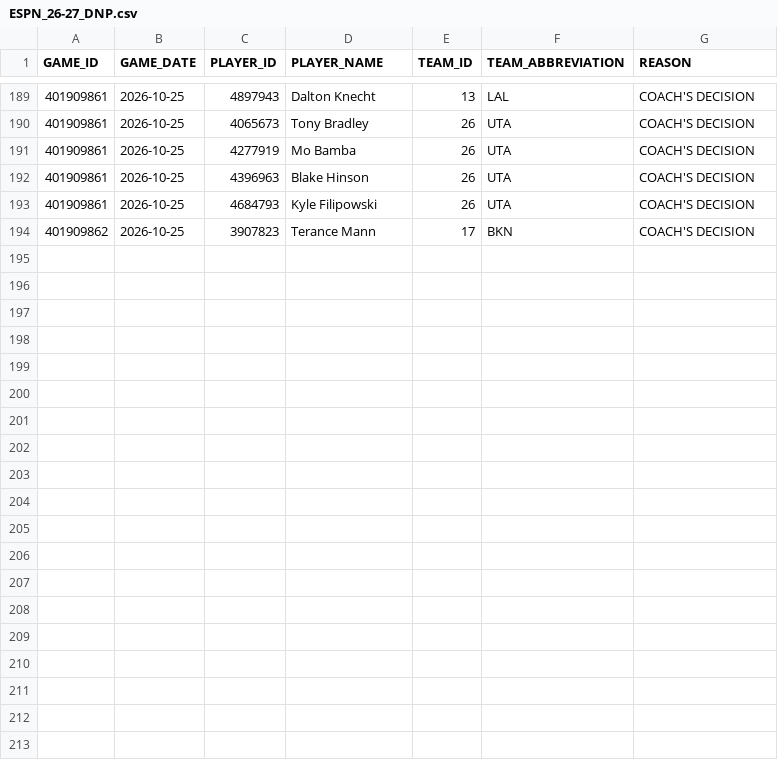
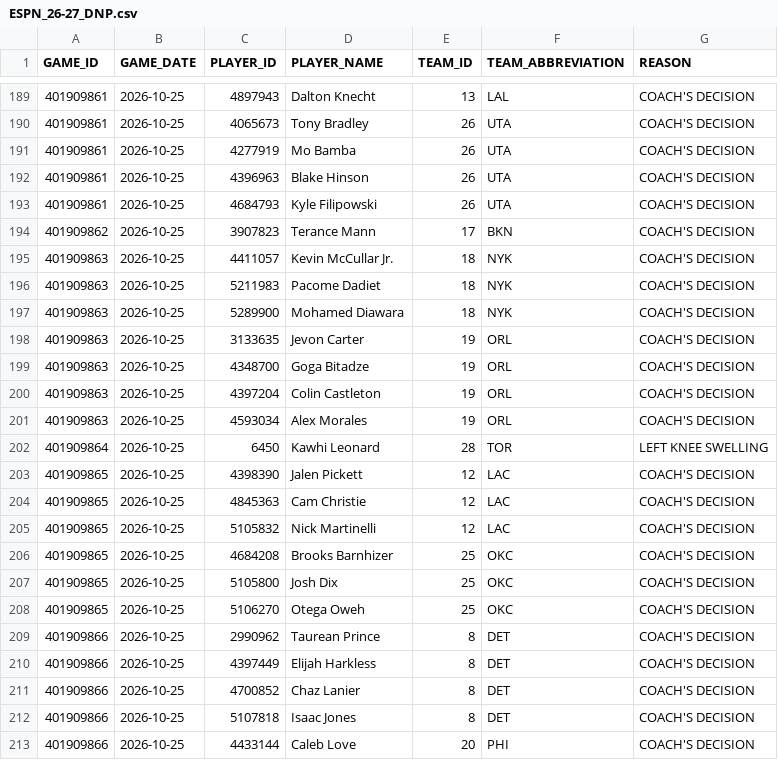
Before and after one commit to nickyamter/nba-crystal-ball, a CSV file: CSVs/ESPN_26-27_DNP.csv, drawn as a sheet; only a part is shown, gaps mark what is left out; the diff covers the shown part only.

```diff
--- a/CSVs/ESPN_26-27_DNP.csv
+++ b/CSVs/ESPN_26-27_DNP.csv
@@ -194 +194,20 @@ GAME_ID,GAME_DATE,PLAYER_ID,PLAYER_NAME,TEAM_ID,TEAM_ABBREVIATION,REASON
 401909862,2026-10-25,3907823,Terance Mann,17,BKN,COACH'S DECISION
+401909863,2026-10-25,4411057,Kevin McCullar Jr.,18,NYK,COACH'S DECISION
+401909863,2026-10-25,5211983,Pacome Dadiet,18,NYK,COACH'S DECISION
+401909863,2026-10-25,5289900,Mohamed Diawara,18,NYK,COACH'S DECISION
+401909863,2026-10-25,3133635,Jevon Carter,19,ORL,COACH'S DECISION
+401909863,2026-10-25,4348700,Goga Bitadze,19,ORL,COACH'S DECISION
+401909863,2026-10-25,4397204,Colin Castleton,19,ORL,COACH'S DECISION
+401909863,2026-10-25,4593034,Alex Morales,19,ORL,COACH'S DECISION
+401909864,2026-10-25,6450,Kawhi Leonard,28,TOR,LEFT KNEE SWELLING
+401909865,2026-10-25,4398390,Jalen Pickett,12,LAC,COACH'S DECISION
+401909865,2026-10-25,4845363,Cam Christie,12,LAC,COACH'S DECISION
+401909865,2026-10-25,5105832,Nick Martinelli,12,LAC,COACH'S DECISION
+401909865,2026-10-25,4684208,Brooks Barnhizer,25,OKC,COACH'S DECISION
+401909865,2026-10-25,5105800,Josh Dix,25,OKC,COACH'S DECISION
+401909865,2026-10-25,5106270,Otega Oweh,25,OKC,COACH'S DECISION
+401909866,2026-10-25,2990962,Taurean Prince,8,DET,COACH'S DECISION
+401909866,2026-10-25,4397449,Elijah Harkless,8,DET,COACH'S DECISION
+401909866,2026-10-25,4700852,Chaz Lanier,8,DET,COACH'S DECISION
+401909866,2026-10-25,5107818,Isaac Jones,8,DET,COACH'S DECISION
+401909866,2026-10-25,4433144,Caleb Love,20,PHI,COACH'S DECISION
```
Also changed, not shown: 9 added rows elsewhere in this file, CSVs/AVAILABILITY.csv, CSVs/INJURY_REPORT.csv, 12 other files.
